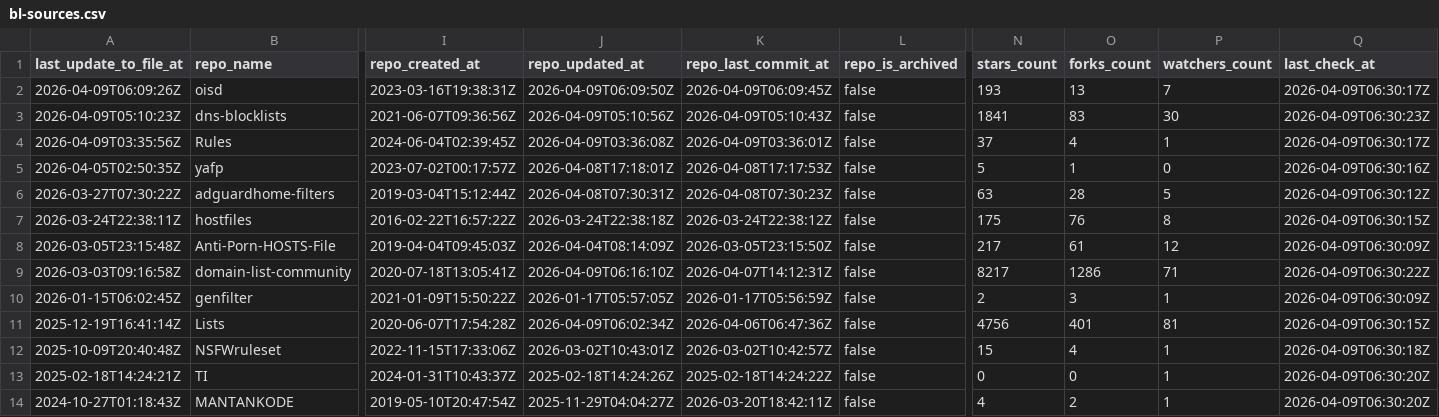
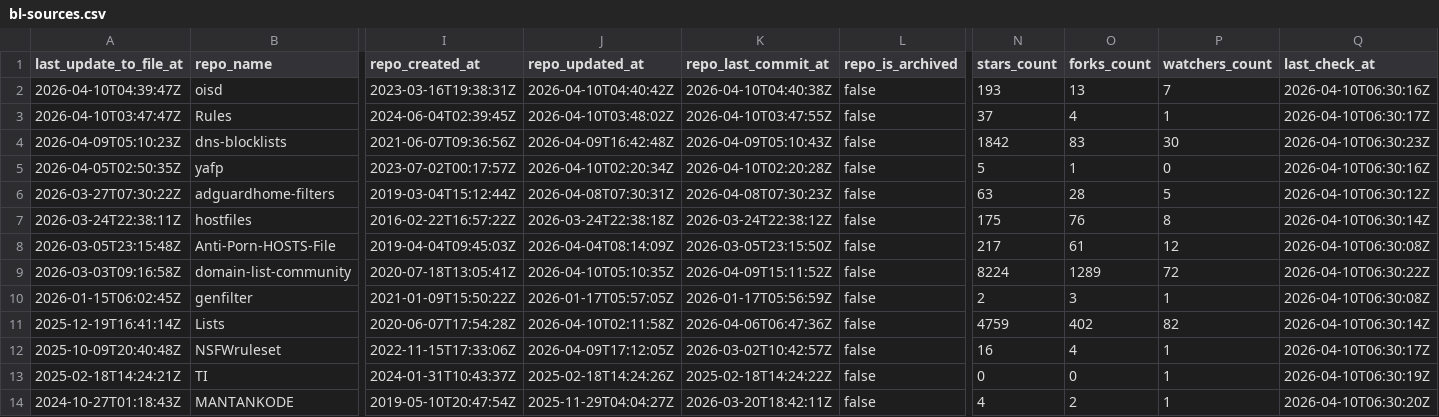
Before and after one commit to omkar861856/porn-domains, a CSV file: blacklist/bl-sources.csv, drawn as a sheet; only a part is shown, gaps mark what is left out; removed rows and columns are numbered as before the commit, all else as after; rows hold the shown columns only; the diff covers the shown part only; the diff names each change by its address in the sheet, - before the commit and + after, or states it on an @@ line.

Commit message:
[AUTO] Rebuild CSV files for sources
Runtime: 00h:00m:22s

```diff
--- a/blacklist/bl-sources.csv
+++ b/blacklist/bl-sources.csv
-A2 (last_update_to_file_at): 2026-04-09T06:09:26Z
+A2 (last_update_to_file_at): 2026-04-10T04:39:47Z
-J2 (repo_updated_at): 2026-04-09T06:09:50Z
+J2 (repo_updated_at): 2026-04-10T04:40:42Z
-K2 (repo_last_commit_at): 2026-04-09T06:09:45Z
+K2 (repo_last_commit_at): 2026-04-10T04:40:38Z
-Q2 (last_check_at): 2026-04-09T06:30:17Z
+Q2 (last_check_at): 2026-04-10T06:30:16Z
+row 3: 2026-04-10T03:47:47Z | Rules | 2024-06-04T02:39:45Z | 2026-04-10T03:48:02Z | 2026-04-10T03:47:55Z | false | 37 | 4 | 1 | 2026-04-10T06:30:17Z
-J4 (repo_updated_at): 2026-04-09T05:10:56Z
+J4 (repo_updated_at): 2026-04-09T16:42:48Z
-N4 (stars_count): 1841
+N4 (stars_count): 1842
-Q4 (last_check_at): 2026-04-09T06:30:23Z
+Q4 (last_check_at): 2026-04-10T06:30:23Z
-row 4: 2026-04-09T03:35:56Z | Rules | 2024-06-04T02:39:45Z | 2026-04-09T03:36:08Z | 2026-04-09T03:36:01Z | false | 37 | 4 | 1 | 2026-04-09T06:30:17Z
-J5 (repo_updated_at): 2026-04-08T17:18:01Z
+J5 (repo_updated_at): 2026-04-10T02:20:34Z
-K5 (repo_last_commit_at): 2026-04-08T17:17:53Z
+K5 (repo_last_commit_at): 2026-04-10T02:20:28Z
-Q5 (last_check_at): 2026-04-09T06:30:16Z
+Q5 (last_check_at): 2026-04-10T06:30:16Z
-Q6 (last_check_at): 2026-04-09T06:30:12Z
+Q6 (last_check_at): 2026-04-10T06:30:12Z
-Q7 (last_check_at): 2026-04-09T06:30:15Z
+Q7 (last_check_at): 2026-04-10T06:30:14Z
-Q8 (last_check_at): 2026-04-09T06:30:09Z
+Q8 (last_check_at): 2026-04-10T06:30:08Z
-J9 (repo_updated_at): 2026-04-09T06:16:10Z
+J9 (repo_updated_at): 2026-04-10T05:10:35Z
-K9 (repo_last_commit_at): 2026-04-07T14:12:31Z
+K9 (repo_last_commit_at): 2026-04-09T15:11:52Z
-N9 (stars_count): 8217
+N9 (stars_count): 8224
-O9 (forks_count): 1286
+O9 (forks_count): 1289
-P9 (watchers_count): 71
+P9 (watchers_count): 72
-Q9 (last_check_at): 2026-04-09T06:30:22Z
+Q9 (last_check_at): 2026-04-10T06:30:22Z
-Q10 (last_check_at): 2026-04-09T06:30:09Z
+Q10 (last_check_at): 2026-04-10T06:30:08Z
-J11 (repo_updated_at): 2026-04-09T06:02:34Z
+J11 (repo_updated_at): 2026-04-10T02:11:58Z
-N11 (stars_count): 4756
+N11 (stars_count): 4759
-O11 (forks_count): 401
+O11 (forks_count): 402
-P11 (watchers_count): 81
+P11 (watchers_count): 82
-Q11 (last_check_at): 2026-04-09T06:30:15Z
+Q11 (last_check_at): 2026-04-10T06:30:14Z
-J12 (repo_updated_at): 2026-03-02T10:43:01Z
+J12 (repo_updated_at): 2026-04-09T17:12:05Z
-N12 (stars_count): 15
+N12 (stars_count): 16
-Q12 (last_check_at): 2026-04-09T06:30:18Z
+Q12 (last_check_at): 2026-04-10T06:30:17Z
-Q13 (last_check_at): 2026-04-09T06:30:20Z
+Q13 (last_check_at): 2026-04-10T06:30:19Z
-Q14 (last_check_at): 2026-04-09T06:30:20Z
+Q14 (last_check_at): 2026-04-10T06:30:20Z
```
Also changed, not shown: 35 edited cells elsewhere in this file.
